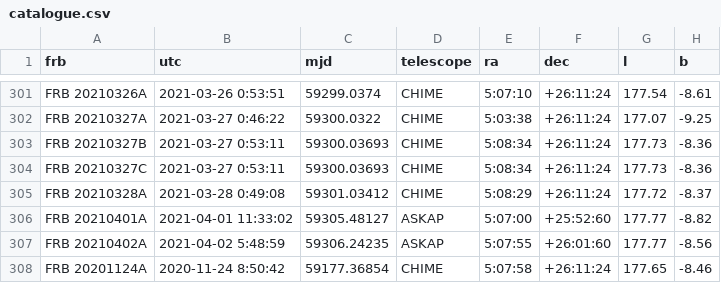
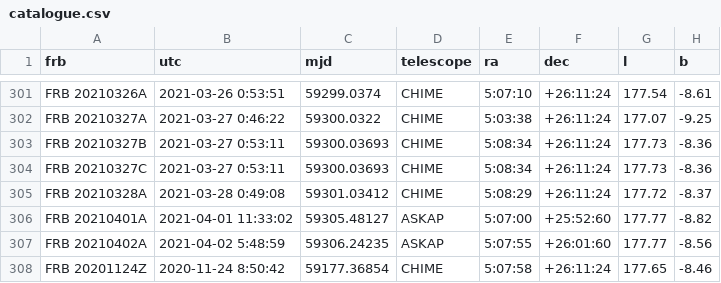
Before and after one commit to HeRTA/FRBSTATS, a CSV file: catalogue.csv, drawn as a sheet; only a part is shown, gaps mark what is left out; the diff names each change by its address in the sheet, - before the commit and + after, or states it on an @@ line.

Commit message:
Create catalogue.csv

```diff
--- a/catalogue.csv
+++ b/catalogue.csv
-A308 (frb): FRB 20201124A
+A308 (frb): FRB 20201124Z
```
